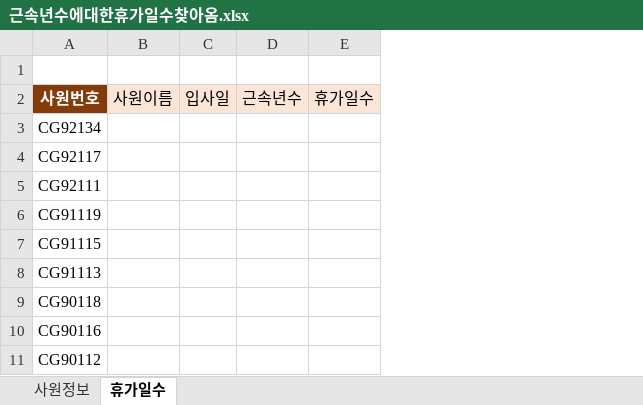
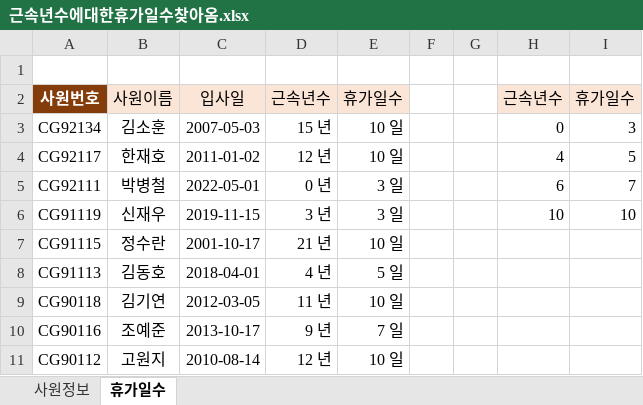
Before and after one commit to yonghun16/Study, an Excel workbook: Data_analysis/직장인을_위한_실무_엑셀/Chapter02/Section06/근속년수에대한휴가일수찾아옴.xlsx, sheet 휴가일수, drawn as a sheet; values as stored, in another font and other column widths than the file's, no borders; removed rows and columns are numbered as before the commit, all else as after; the diff names each change by its address in the sheet, - before the commit and + after, or states it on an @@ line.

```diff
--- a/Data_analysis/직장인을_위한_실무_엑셀/Chapter02/Section06/근속년수에대한휴가일수찾아옴.xlsx (sheet 휴가일수)
+++ b/Data_analysis/직장인을_위한_실무_엑셀/Chapter02/Section06/근속년수에대한휴가일수찾아옴.xlsx (sheet 휴가일수)
-column B, row 2: 사원이름
-column C, row 2: 입사일
+column B, rows 2-11: 사원이름 | 김소훈 | 한재호 | 박병철 | 신재우 | 정수란 | 김동호 | 김기연 | 조예준 | 고원지
+column C, rows 2-11: 입사일 | 2007-05-03 | 2011-01-02 | 2022-05-01 | 2019-11-15 | 2001-10-17 | 2018-04-01 | 2012-03-05 | 2013-10-17 | 2010-08-14
+column D, rows 2-11: 근속년수 | 15 년 | 12 년 | 0 년 | 3 년 | 21 년 | 4 년 | 11 년 | 9 년 | 12 년
+column E, rows 2-11: 휴가일수 | 10 일 | 10 일 | 3 일 | 3 일 | 10 일 | 5 일 | 10 일 | 7 일 | 10 일
+column F, empty
+column G, empty
-H3: (empty)
+H3: 0
-I3: (empty)
+I3: 3
-H4: (empty)
+H4: 4
-I4: (empty)
+I4: 5
-H5: (empty)
+H5: 6
-I5: (empty)
+I5: 7
-H6: (empty)
+H6: 10
-I6: (empty)
+I6: 10
```
Also changed, not shown: sheet 사원정보, 4 other files.
